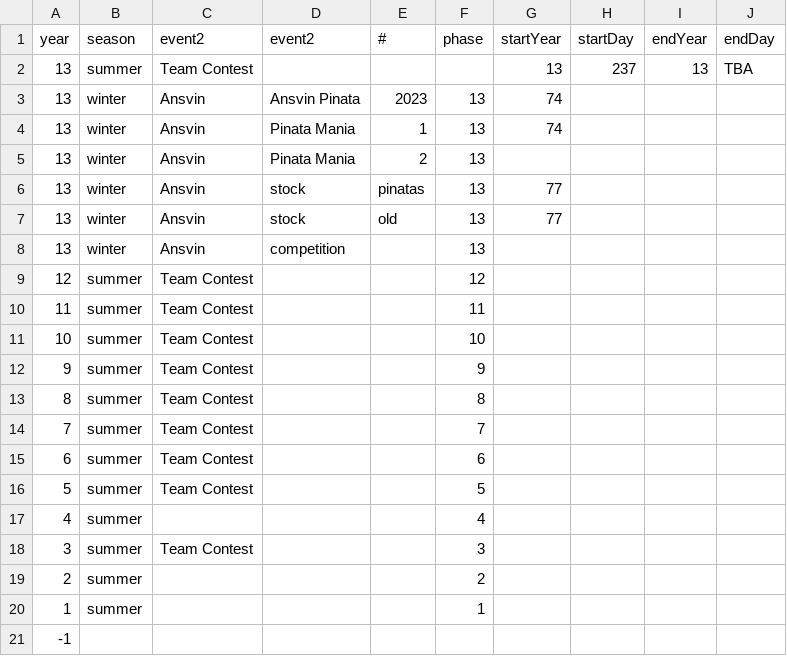
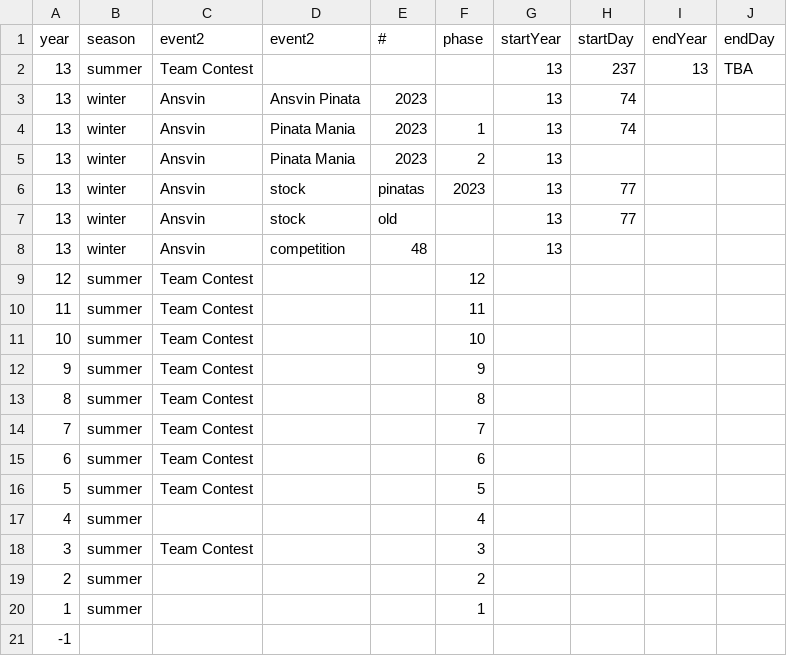
Before and after one commit to b-schlegelii/IPD, a CSV file: events/schedule.csv, drawn as a sheet.

Commit message:
Update schedule.csv

```diff
--- a/events/schedule.csv
+++ b/events/schedule.csv
@@ -2,8 +2,8 @@ year,season,event2,event2,#,phase,startYear,startDay,endYear,endDay
 13,summer,Team Contest,,,,13,237,13,TBA
-13,winter,Ansvin,Ansvin Pinata,2023,13,74,,
-13,winter,Ansvin,Pinata Mania,1,13,74,,
-13,winter,Ansvin,Pinata Mania,2,13,,,
-13,winter,Ansvin,stock,pinatas,13,77,,
-13,winter,Ansvin,stock,old,13,77,,
-13,winter,Ansvin,competition,,13,,,
+13,winter,Ansvin,Ansvin Pinata,2023,,13,74,,
+13,winter,Ansvin,Pinata Mania,2023,1,13,74,,
+13,winter,Ansvin,Pinata Mania,2023,2,13,,,
+13,winter,Ansvin,stock,pinatas,2023,13,77,,
+13,winter,Ansvin,stock,old,,13,77,,
+13,winter,Ansvin,competition,48,,13,,,
 12,summer,Team Contest,,,12,,,
```
